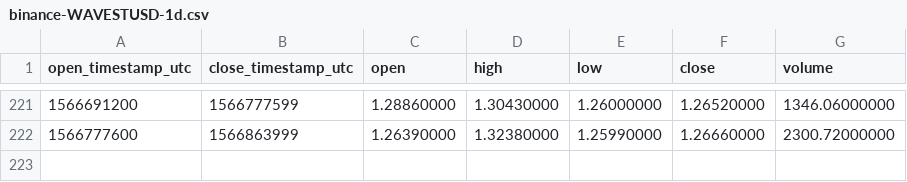
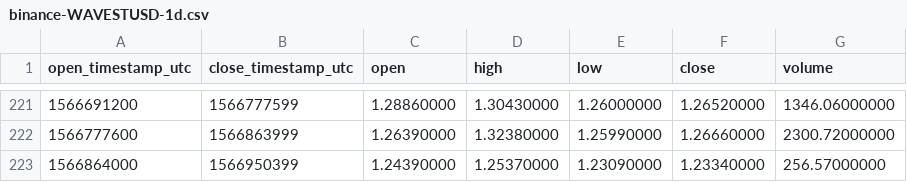
Before and after one commit to cryptobigbro/binance-WAVESTUSD, a CSV file: binance-WAVESTUSD-1d.csv, drawn as a sheet; only a part is shown, gaps mark what is left out.

```diff
--- a/binance-WAVESTUSD-1d.csv
+++ b/binance-WAVESTUSD-1d.csv
@@ -222 +222,2 @@ open_timestamp_utc,close_timestamp_utc,open,high,low,close,volume
 1566777600,1566863999,1.26390000,1.32380000,1.25990000,1.26660000,2300.72000000
+1566864000,1566950399,1.24390000,1.25370000,1.23090000,1.23340000,256.57000000
```
Also changed, not shown: binance-WAVESTUSD-1h.csv.
